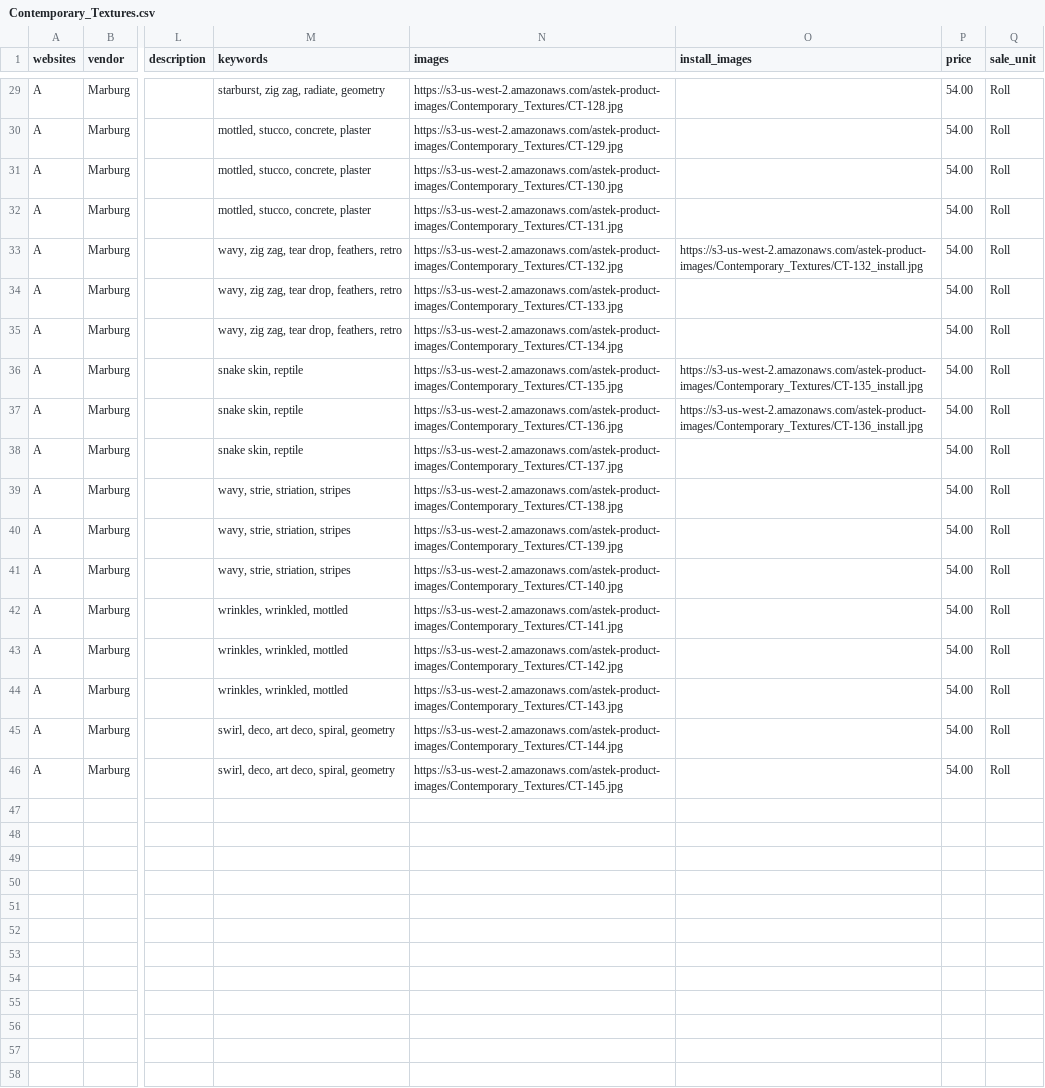
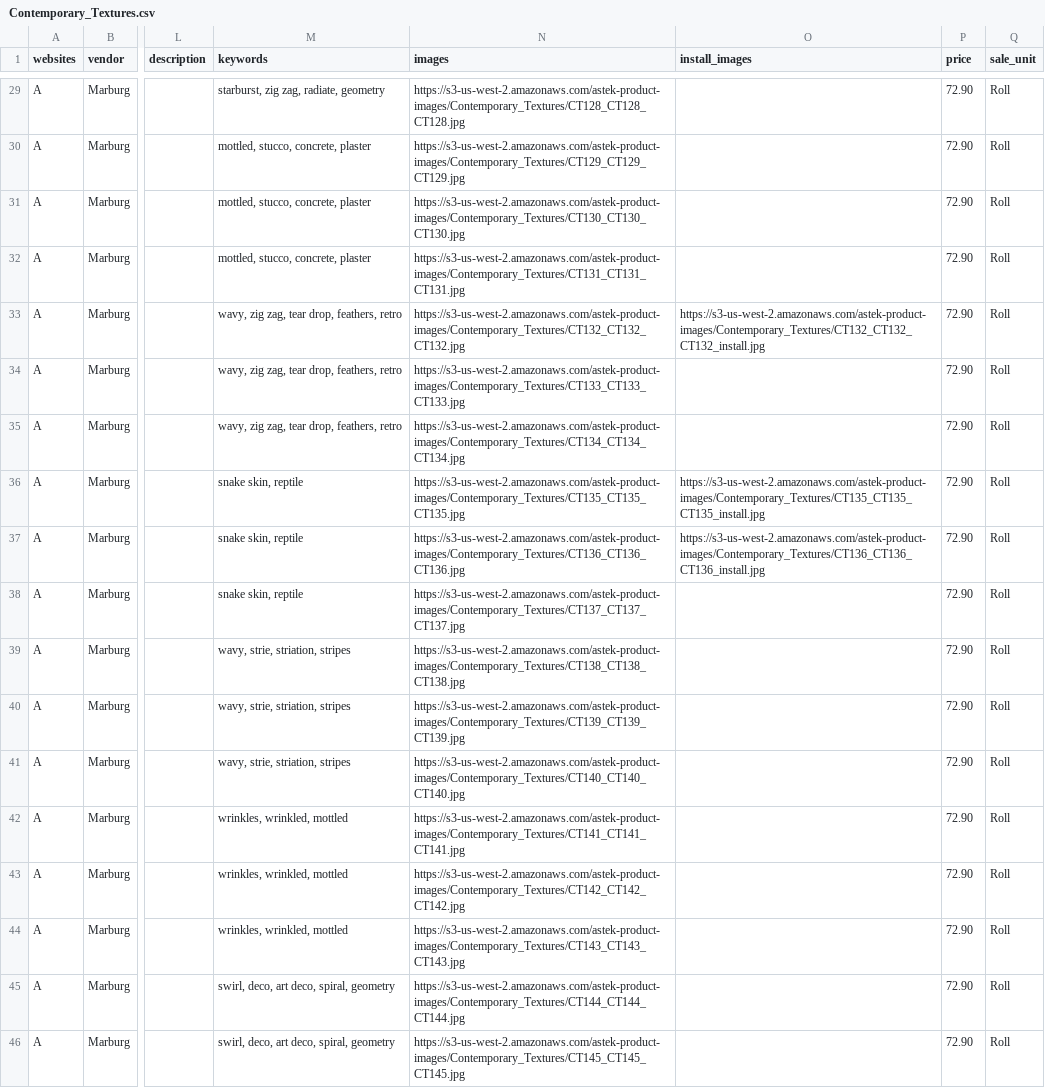
Before and after one commit to astek-inc/astek-catalog, a CSV file: db/seeds/Contemporary_Textures.csv, drawn as a sheet; only a part is shown, gaps mark what is left out; the diff covers the shown part only; the diff names each change by its address in the sheet, - before the commit and + after, or states it on an @@ line.

```diff
--- a/db/seeds/Contemporary_Textures.csv
+++ b/db/seeds/Contemporary_Textures.csv
-N29 (images): https://s3-us-west-2.amazonaws.com/astek-product-images/Contemporary_Textures/CT-128.jpg
+N29 (images): https://s3-us-west-2.amazonaws.com/astek-product-images/Contemporary_Textures/CT128_CT128_CT128.jpg
-P29:P46 (price): 54.00
+P29:P46 (price): 72.90
-N30 (images): https://s3-us-west-2.amazonaws.com/astek-product-images/Contemporary_Textures/CT-129.jpg
+N30 (images): https://s3-us-west-2.amazonaws.com/astek-product-images/Contemporary_Textures/CT129_CT129_CT129.jpg
-N31 (images): https://s3-us-west-2.amazonaws.com/astek-product-images/Contemporary_Textures/CT-130.jpg
+N31 (images): https://s3-us-west-2.amazonaws.com/astek-product-images/Contemporary_Textures/CT130_CT130_CT130.jpg
-N32 (images): https://s3-us-west-2.amazonaws.com/astek-product-images/Contemporary_Textures/CT-131.jpg
+N32 (images): https://s3-us-west-2.amazonaws.com/astek-product-images/Contemporary_Textures/CT131_CT131_CT131.jpg
-N33 (images): https://s3-us-west-2.amazonaws.com/astek-product-images/Contemporary_Textures/CT-132.jpg
+N33 (images): https://s3-us-west-2.amazonaws.com/astek-product-images/Contemporary_Textures/CT132_CT132_CT132.jpg
-O33 (install_images): https://s3-us-west-2.amazonaws.com/astek-product-images/Contemporary_Textures/CT-132_install.jpg
+O33 (install_images): https://s3-us-west-2.amazonaws.com/astek-product-images/Contemporary_Textures/CT132_CT132_CT132_install.jpg
-N34 (images): https://s3-us-west-2.amazonaws.com/astek-product-images/Contemporary_Textures/CT-133.jpg
+N34 (images): https://s3-us-west-2.amazonaws.com/astek-product-images/Contemporary_Textures/CT133_CT133_CT133.jpg
-N35 (images): https://s3-us-west-2.amazonaws.com/astek-product-images/Contemporary_Textures/CT-134.jpg
+N35 (images): https://s3-us-west-2.amazonaws.com/astek-product-images/Contemporary_Textures/CT134_CT134_CT134.jpg
-N36 (images): https://s3-us-west-2.amazonaws.com/astek-product-images/Contemporary_Textures/CT-135.jpg
+N36 (images): https://s3-us-west-2.amazonaws.com/astek-product-images/Contemporary_Textures/CT135_CT135_CT135.jpg
-O36 (install_images): https://s3-us-west-2.amazonaws.com/astek-product-images/Contemporary_Textures/CT-135_install.jpg
+O36 (install_images): https://s3-us-west-2.amazonaws.com/astek-product-images/Contemporary_Textures/CT135_CT135_CT135_install.jpg
-N37 (images): https://s3-us-west-2.amazonaws.com/astek-product-images/Contemporary_Textures/CT-136.jpg
+N37 (images): https://s3-us-west-2.amazonaws.com/astek-product-images/Contemporary_Textures/CT136_CT136_CT136.jpg
-O37 (install_images): https://s3-us-west-2.amazonaws.com/astek-product-images/Contemporary_Textures/CT-136_install.jpg
+O37 (install_images): https://s3-us-west-2.amazonaws.com/astek-product-images/Contemporary_Textures/CT136_CT136_CT136_install.jpg
-N38 (images): https://s3-us-west-2.amazonaws.com/astek-product-images/Contemporary_Textures/CT-137.jpg
+N38 (images): https://s3-us-west-2.amazonaws.com/astek-product-images/Contemporary_Textures/CT137_CT137_CT137.jpg
-N39 (images): https://s3-us-west-2.amazonaws.com/astek-product-images/Contemporary_Textures/CT-138.jpg
+N39 (images): https://s3-us-west-2.amazonaws.com/astek-product-images/Contemporary_Textures/CT138_CT138_CT138.jpg
-N40 (images): https://s3-us-west-2.amazonaws.com/astek-product-images/Contemporary_Textures/CT-139.jpg
+N40 (images): https://s3-us-west-2.amazonaws.com/astek-product-images/Contemporary_Textures/CT139_CT139_CT139.jpg
-N41 (images): https://s3-us-west-2.amazonaws.com/astek-product-images/Contemporary_Textures/CT-140.jpg
+N41 (images): https://s3-us-west-2.amazonaws.com/astek-product-images/Contemporary_Textures/CT140_CT140_CT140.jpg
-N42 (images): https://s3-us-west-2.amazonaws.com/astek-product-images/Contemporary_Textures/CT-141.jpg
+N42 (images): https://s3-us-west-2.amazonaws.com/astek-product-images/Contemporary_Textures/CT141_CT141_CT141.jpg
-N43 (images): https://s3-us-west-2.amazonaws.com/astek-product-images/Contemporary_Textures/CT-142.jpg
+N43 (images): https://s3-us-west-2.amazonaws.com/astek-product-images/Contemporary_Textures/CT142_CT142_CT142.jpg
-N44 (images): https://s3-us-west-2.amazonaws.com/astek-product-images/Contemporary_Textures/CT-143.jpg
+N44 (images): https://s3-us-west-2.amazonaws.com/astek-product-images/Contemporary_Textures/CT143_CT143_CT143.jpg
-N45 (images): https://s3-us-west-2.amazonaws.com/astek-product-images/Contemporary_Textures/CT-144.jpg
+N45 (images): https://s3-us-west-2.amazonaws.com/astek-product-images/Contemporary_Textures/CT144_CT144_CT144.jpg
-N46 (images): https://s3-us-west-2.amazonaws.com/astek-product-images/Contemporary_Textures/CT-145.jpg
+N46 (images): https://s3-us-west-2.amazonaws.com/astek-product-images/Contemporary_Textures/CT145_CT145_CT145.jpg
```
Also changed, not shown: 56 edited cells elsewhere in this file, db/seeds/Anaglypta.csv.
